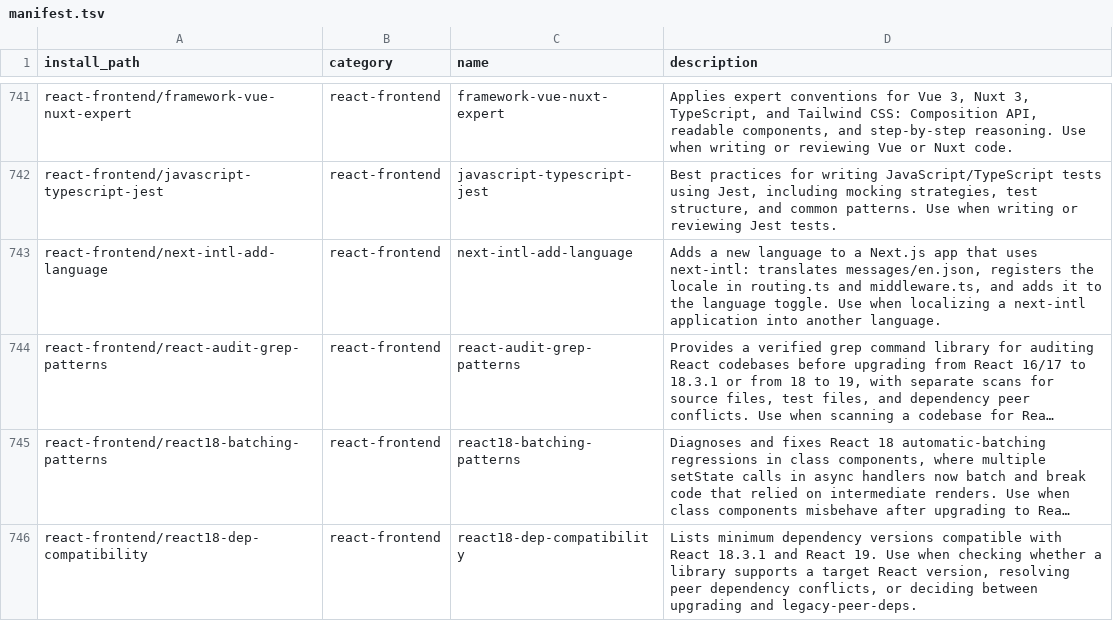
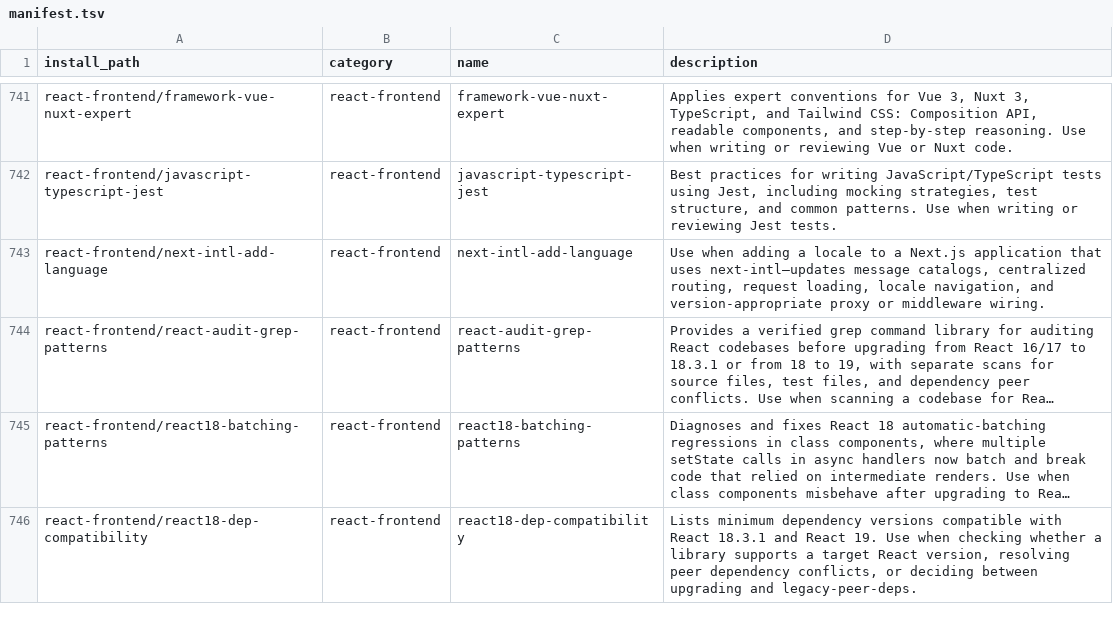
Before and after one commit to mouadja02/skills, a TSV file: docs/manifest.tsv, drawn as a sheet; only a part is shown, gaps mark what is left out; long unchanged cells end in …; the diff names each change by its address in the sheet, - before the commit and + after, or states it on an @@ line.

Commit message:
fix next-intl locale routing guidance (#174)

```diff
--- a/docs/manifest.tsv
+++ b/docs/manifest.tsv
-D743 (description): Adds a new language to a Next.js app that uses next-intl: translates messages/en.json, registers the locale in routing.ts and middleware.ts, and adds it to the language toggle. Use when localizing a next-intl application into another language.
+D743 (description): Use when adding a locale to a Next.js application that uses next-intl—updates message catalogs, centralized routing, request loading, locale navigation, and version-appropriate proxy or middleware wiring.
```
Also changed, not shown: 4 other files.
